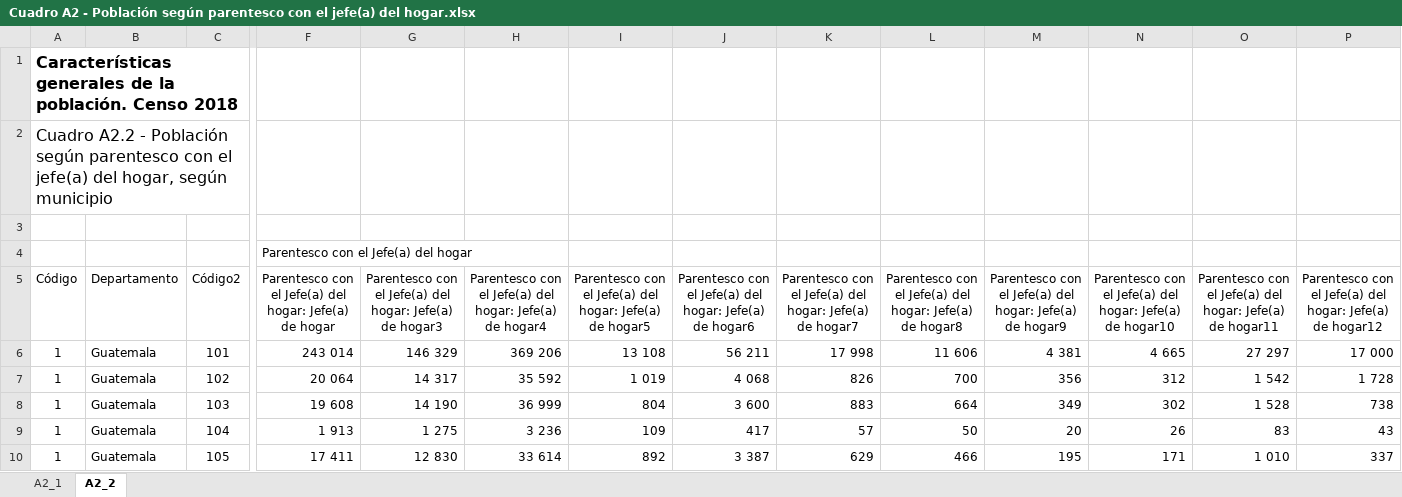
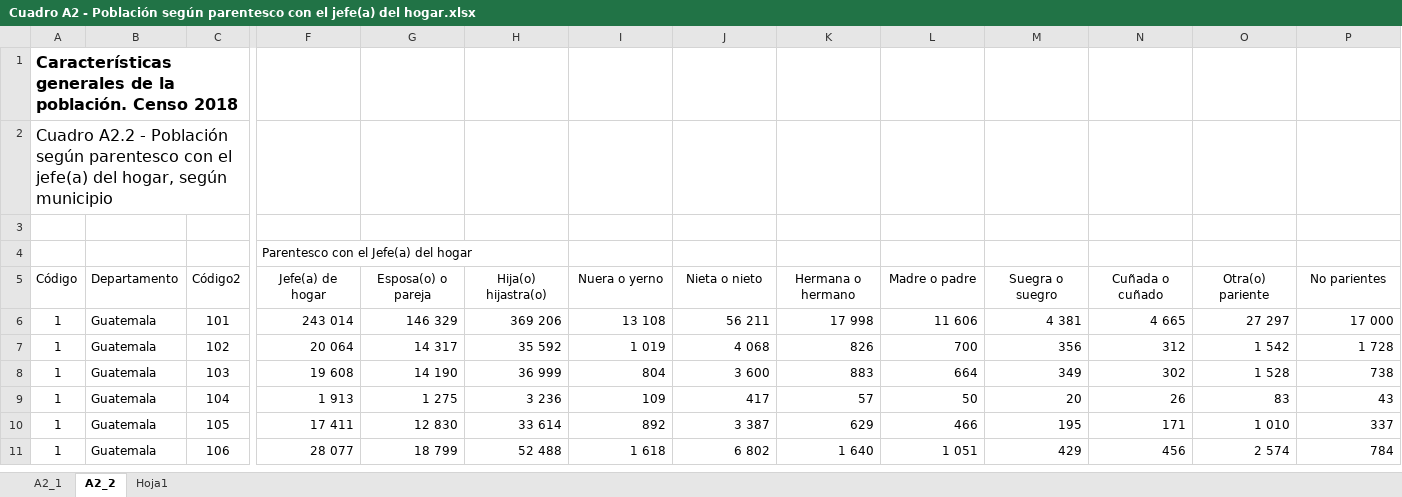
Before and after one commit to Sud-Austral/DATA-MUNI, an Excel workbook: Guatemala/CENSO 2018/Cuadro A2 - Población según parentesco con el jefe(a) del hogar.xlsx, sheet A2_2, drawn as a sheet; only a part is shown, gaps mark what is left out; the shorter side is filled out with more unchanged rows; values as stored, in another font and other column widths than the file's, no borders; table styles not drawn; the diff names each change by its address in the sheet, - before the commit and + after, or states it on an @@ line.

```diff
--- a/Guatemala/CENSO 2018/Cuadro A2 - Población según parentesco con el jefe(a) del hogar.xlsx (sheet A2_2)
+++ b/Guatemala/CENSO 2018/Cuadro A2 - Población según parentesco con el jefe(a) del hogar.xlsx (sheet A2_2)
+sheet tab: Hoja1
-F5: Parentesco con el Jefe(a) del hogar: Jefe(a) de hogar
+F5: Jefe(a) de hogar
-G5: Parentesco con el Jefe(a) del hogar: Jefe(a) de hogar3
+G5: Esposa(o) o pareja
-H5: Parentesco con el Jefe(a) del hogar: Jefe(a) de hogar4
+H5: Hija(o) hijastra(o)
-I5: Parentesco con el Jefe(a) del hogar: Jefe(a) de hogar5
+I5: Nuera o yerno
-J5: Parentesco con el Jefe(a) del hogar: Jefe(a) de hogar6
+J5: Nieta o nieto
-K5: Parentesco con el Jefe(a) del hogar: Jefe(a) de hogar7
+K5: Hermana o hermano
-L5: Parentesco con el Jefe(a) del hogar: Jefe(a) de hogar8
+L5: Madre o padre
-M5: Parentesco con el Jefe(a) del hogar: Jefe(a) de hogar9
+M5: Suegra o suegro
-N5: Parentesco con el Jefe(a) del hogar: Jefe(a) de hogar10
+N5: Cuñada o cuñado
-O5: Parentesco con el Jefe(a) del hogar: Jefe(a) de hogar11
+O5: Otra(o) pariente
-P5: Parentesco con el Jefe(a) del hogar: Jefe(a) de hogar12
+P5: No parientes
```
Also changed, not shown: Guatemala/CENSO 2018/Cuadro A 13.xlsx, Guatemala/CENSO 2018/Cuadro A1 - Población total por sexo, grupos quinquenales de edad y área.xlsx, 9 other files.
